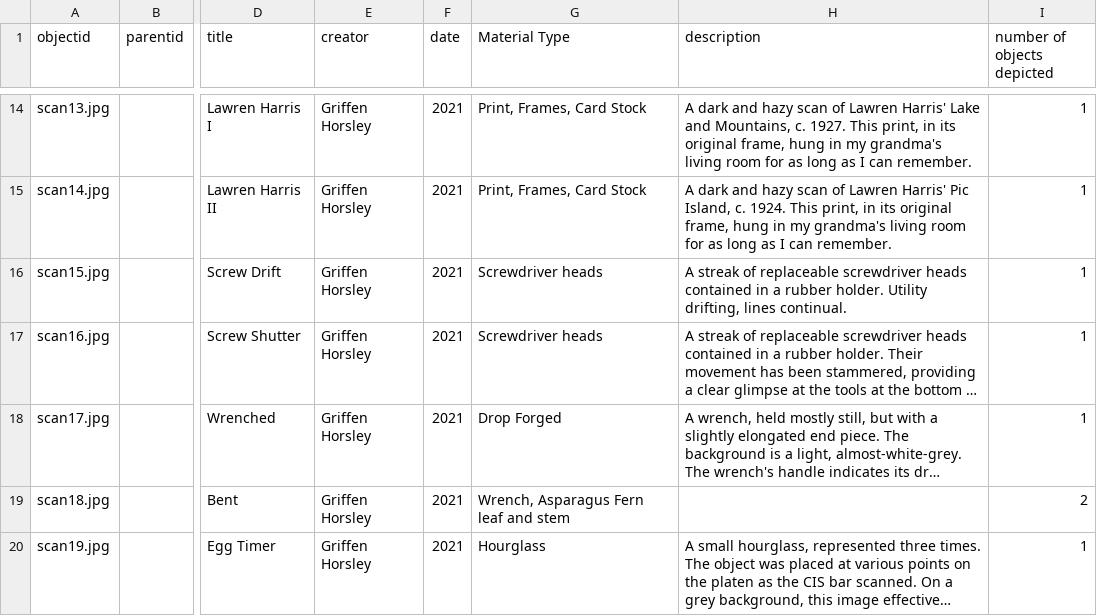
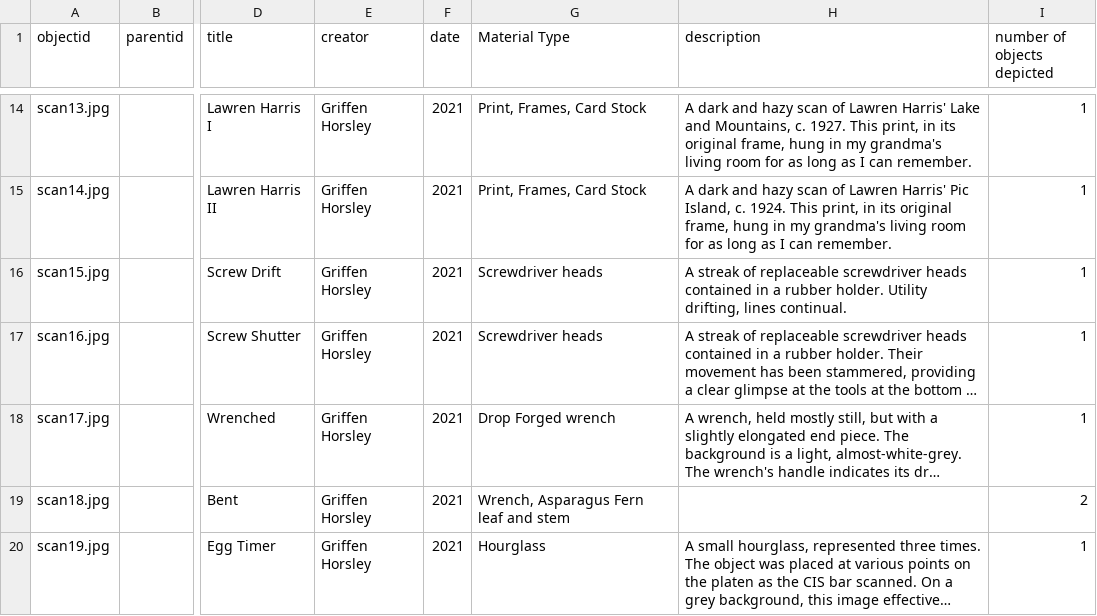
Before and after one commit to Griffeff/cb-necromancy, a CSV file: _data/necromancy-metadata.csv, drawn as a sheet; only a part is shown, gaps mark what is left out; long unchanged cells end in …; the diff names each change by its address in the sheet, - before the commit and + after, or states it on an @@ line.

Commit message:
revised typo in metadata

```diff
--- a/_data/necromancy-metadata.csv
+++ b/_data/necromancy-metadata.csv
-G18 (Material Type): Drop Forged
+G18 (Material Type): Drop Forged wrench
```
